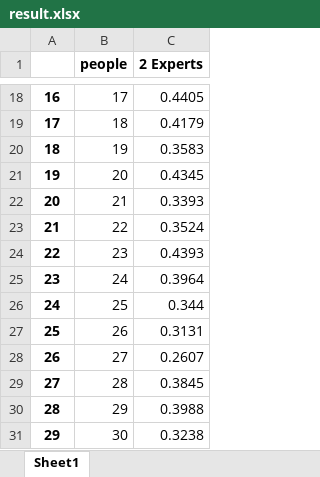
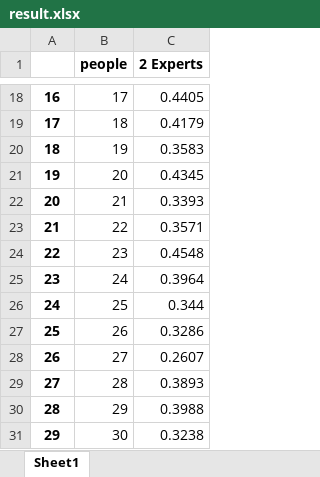
Before and after one commit to HANYIIK/Finegrained_GNN, an Excel workbook: res/result.xlsx, sheet Sheet1, drawn as a sheet; only a part is shown, gaps mark what is left out; values as stored, in another font and other column widths than the file's, no borders; the diff names each change by its address in the sheet, - before the commit and + after, or states it on an @@ line.

Commit message:
new results.

```diff
--- a/res/result.xlsx (sheet Sheet1)
+++ b/res/result.xlsx (sheet Sheet1)
-C23 (2 Experts): 0.3524
+C23 (2 Experts): 0.3571
-C24 (2 Experts): 0.4393
+C24 (2 Experts): 0.4548
-C27 (2 Experts): 0.3131
+C27 (2 Experts): 0.3286
-C29 (2 Experts): 0.3845
+C29 (2 Experts): 0.3893
```
